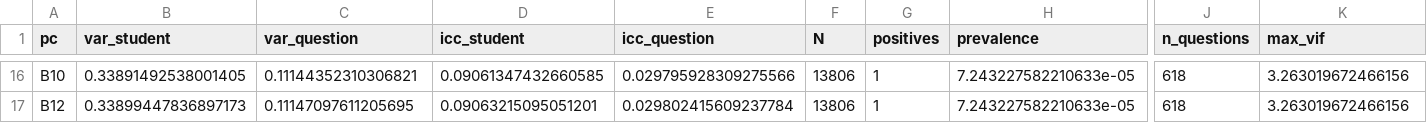
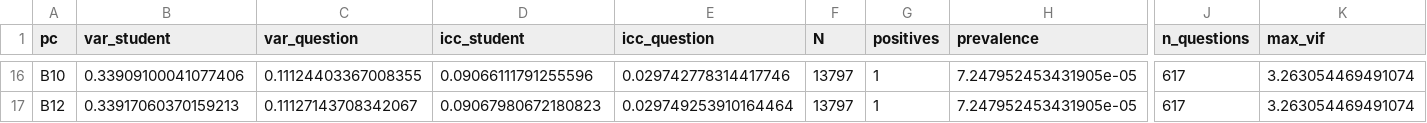
Before and after one commit to ThiagoReis1/QuestionInsight, a CSV file: Etapa_5/output/resultados/analise_estudantes/resumo_variancia_icc.csv, drawn as a sheet; only a part is shown, gaps mark what is left out; the diff covers the shown part only; the diff names each change by its address in the sheet, - before the commit and + after, or states it on an @@ line.

```diff
--- a/Etapa_5/output/resultados/analise_estudantes/resumo_variancia_icc.csv
+++ b/Etapa_5/output/resultados/analise_estudantes/resumo_variancia_icc.csv
-B16 (var_student): 0.33891492538001405
+B16 (var_student): 0.33909100041077406
-C16 (var_question): 0.11144352310306821
+C16 (var_question): 0.11124403367008355
-D16 (icc_student): 0.09061347432660585
+D16 (icc_student): 0.09066111791255596
-E16 (icc_question): 0.029795928309275566
+E16 (icc_question): 0.029742778314417746
-F16:F17 (N): 13806
+F16:F17 (N): 13797
-H16:H17 (prevalence): 7.243227582210633e-05
+H16:H17 (prevalence): 7.247952453431905e-05
-J16:J17 (n_questions): 618
+J16:J17 (n_questions): 617
-K16:K17 (max_vif): 3.263019672466156
+K16:K17 (max_vif): 3.263054469491074
-B17 (var_student): 0.33899447836897173
+B17 (var_student): 0.33917060370159213
-C17 (var_question): 0.11147097611205695
+C17 (var_question): 0.11127143708342067
-D17 (icc_student): 0.09063215095051201
+D17 (icc_student): 0.09067980672180823
-E17 (icc_question): 0.029802415609237784
+E17 (icc_question): 0.029749253910164464
```
Also changed, not shown: 1 added row, 1 removed row and 115 edited cells elsewhere in this file, Etapa_3/output/questoes_ordenadas.csv, Etapa_5/output/dataset_analise_questoes.csv, 31 other files.
